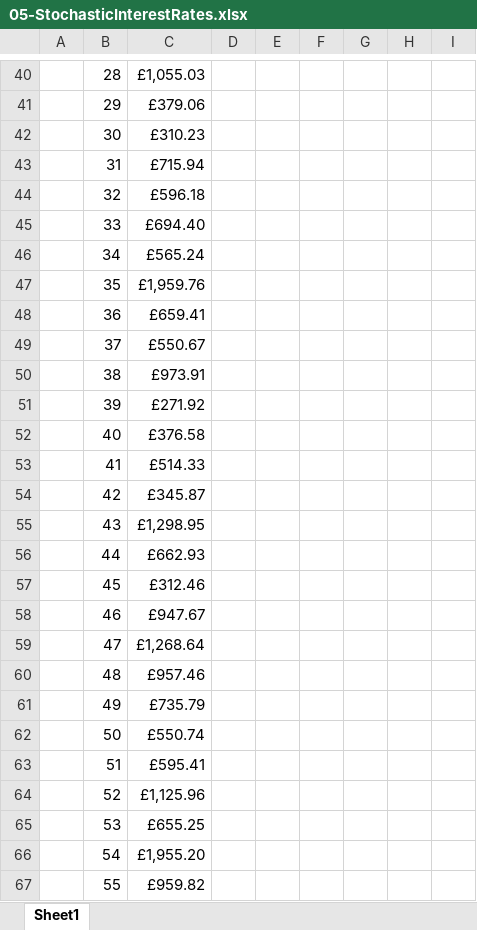
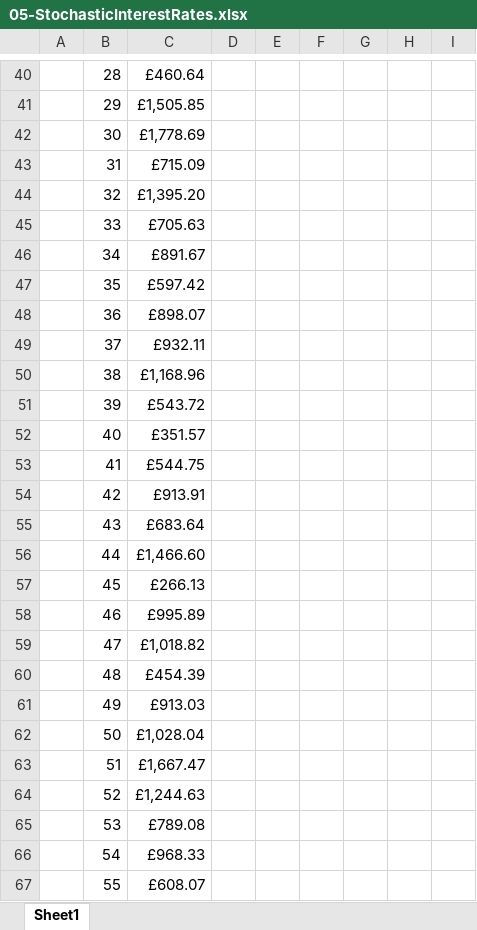
Before and after one commit to Calum-Taylor/Financial-Mathematics-1-coursework, an Excel workbook: spreadsheets/05-StochasticInterestRates.xlsx, sheet Sheet1, drawn as a sheet; only a part is shown, gaps mark what is left out; values as stored, in another font and other column widths than the file's, no borders; charts and pictures not drawn; the diff covers the shown part only; the diff names each change by its address in the sheet, - before the commit and + after, or states it on an @@ line.

```diff
--- a/spreadsheets/05-StochasticInterestRates.xlsx (sheet Sheet1)
+++ b/spreadsheets/05-StochasticInterestRates.xlsx (sheet Sheet1)
-C40: £1,055.03
+C40: £460.64
-C41: £379.06
+C41: £1,505.85
-C42: £310.23
+C42: £1,778.69
-C43: £715.94
+C43: £715.09
-C44: £596.18
+C44: £1,395.20
-C45: £694.40
+C45: £705.63
-C46: £565.24
+C46: £891.67
-C47: £1,959.76
+C47: £597.42
-C48: £659.41
+C48: £898.07
-C49: £550.67
+C49: £932.11
-C50: £973.91
+C50: £1,168.96
-C51: £271.92
+C51: £543.72
-C52: £376.58
+C52: £351.57
-C53: £514.33
+C53: £544.75
-C54: £345.87
+C54: £913.91
-C55: £1,298.95
+C55: £683.64
-C56: £662.93
+C56: £1,466.60
-C57: £312.46
+C57: £266.13
-C58: £947.67
+C58: £995.89
-C59: £1,268.64
+C59: £1,018.82
-C60: £957.46
+C60: £454.39
-C61: £735.79
+C61: £913.03
-C62: £550.74
+C62: £1,028.04
-C63: £595.41
+C63: £1,667.47
-C64: £1,125.96
+C64: £1,244.63
-C65: £655.25
+C65: £789.08
-C66: £1,955.20
+C66: £968.33
-C67: £959.82
+C67: £608.07
```
Also changed, not shown: 78 edited cells elsewhere in this sheet, charts or pictures.
